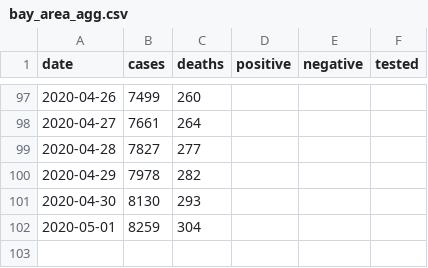
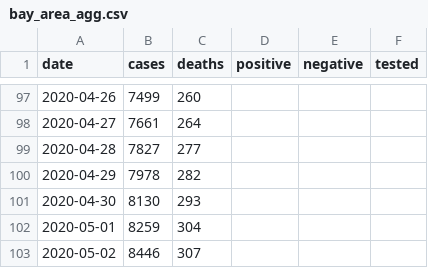
Before and after one commit to klintkanopka/COVID-19, a CSV file: data/bay_area_agg.csv, drawn as a sheet; only a part is shown, gaps mark what is left out; the diff names each change by its address in the sheet, - before the commit and + after, or states it on an @@ line.

Commit message:
update data on Sun  3 May 00:00:01 PDT 2020

```diff
--- a/data/bay_area_agg.csv
+++ b/data/bay_area_agg.csv
+row 103: 2020-05-02 | 8446 | 307
```
Also changed, not shown: data/santa_clara_agg.csv, 1 other file.
